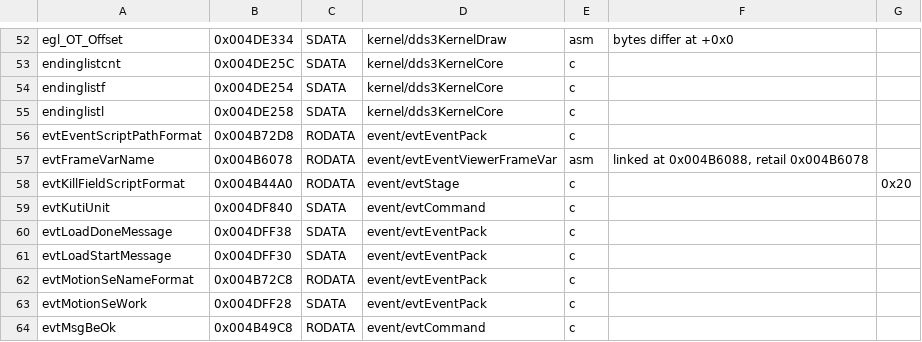
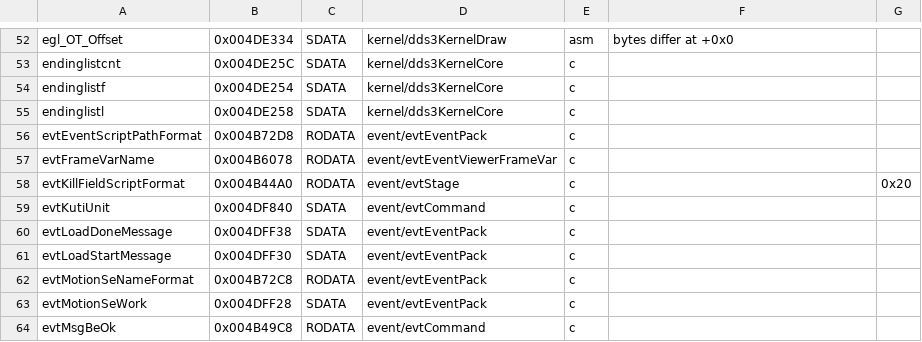
Before and after one commit to Megami-Decomps/raidou-decomp, a TSV file: config/raidou2/smt3_data.tsv, drawn as a sheet; only a part is shown, gaps mark what is left out.

```diff
--- a/config/raidou2/smt3_data.tsv
+++ b/config/raidou2/smt3_data.tsv
@@ -56,3 +56,3 @@ endinglistl	0x004DE258	SDATA	kernel/dds3KernelCore	c
 evtEventScriptPathFormat	0x004B72D8	RODATA	event/evtEventPack	c
-evtFrameVarName	0x004B6078	RODATA	event/evtEventViewerFrameVar	asm	linked at 0x004B6088, retail 0x004B6078
+evtFrameVarName	0x004B6078	RODATA	event/evtEventViewerFrameVar	c
 evtKillFieldScriptFormat	0x004B44A0	RODATA	event/evtStage	c		0x20
```
Also changed, not shown: config/raidou1/smt3_c.tsv, config/raidou2/smt3_c.tsv, 57 other files.
